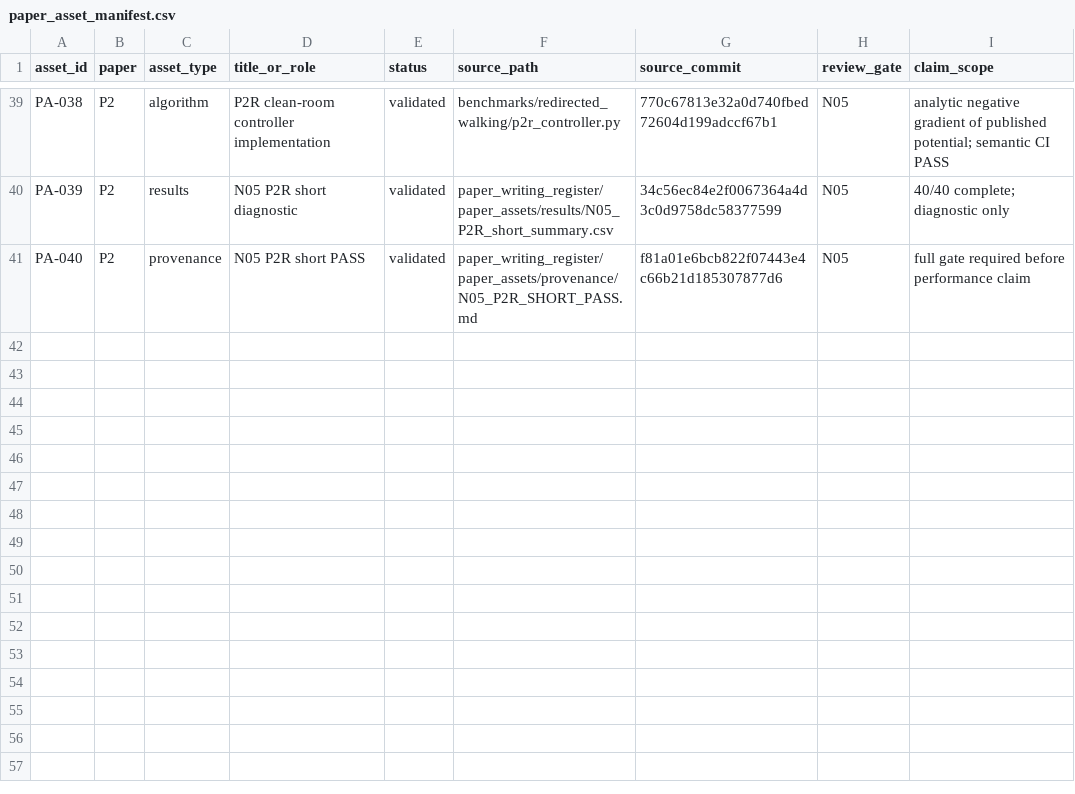
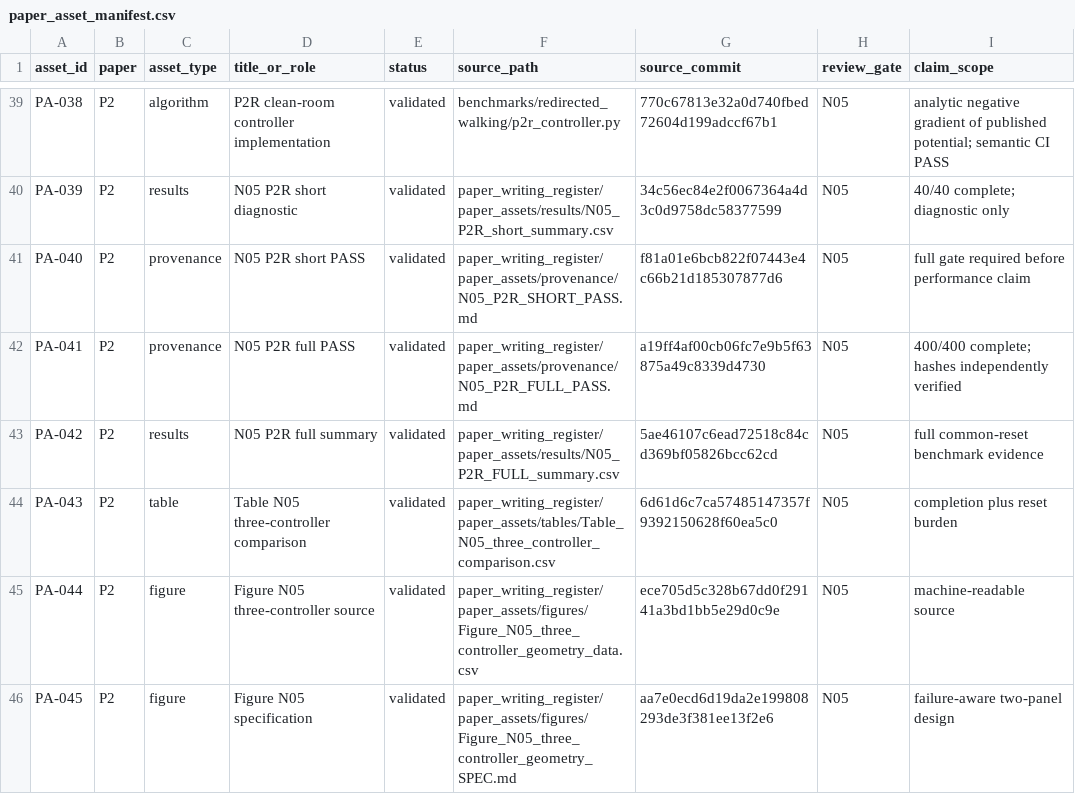
Before and after one commit to Arithmetic-Power-Geometry/Virtual-Reality-Research-Review, a CSV file: paper_writing_register/paper_assets/manifests/paper_asset_manifest.csv, drawn as a sheet; only a part is shown, gaps mark what is left out.

Commit message:
Paper assets: register N05 full P2R and three-controller assets

```diff
--- a/paper_writing_register/paper_assets/manifests/paper_asset_manifest.csv
+++ b/paper_writing_register/paper_assets/manifests/paper_asset_manifest.csv
@@ -41 +41,6 @@ PA-039,P2,results,N05 P2R short diagnostic,validated,paper_writing_register/pape
 PA-040,P2,provenance,N05 P2R short PASS,validated,paper_writing_register/paper_assets/provenance/N05_P2R_SHORT_PASS.md,f81a01e6bcb822f07443e4c66b21d185307877d6,N05,"full gate required before performance claim"
+PA-041,P2,provenance,N05 P2R full PASS,validated,paper_writing_register/paper_assets/provenance/N05_P2R_FULL_PASS.md,a19ff4af00cb06fc7e9b5f63875a49c8339d4730,N05,"400/400 complete; hashes independently verified"
+PA-042,P2,results,N05 P2R full summary,validated,paper_writing_register/paper_assets/results/N05_P2R_FULL_summary.csv,5ae46107c6ead72518c84cd369bf05826bcc62cd,N05,"full common-reset benchmark evidence"
+PA-043,P2,table,Table N05 three-controller comparison,validated,paper_writing_register/paper_assets/tables/Table_N05_three_controller_comparison.csv,6d61d6c7ca57485147357f9392150628f60ea5c0,N05,"completion plus reset burden"
+PA-044,P2,figure,Figure N05 three-controller source,validated,paper_writing_register/paper_assets/figures/Figure_N05_three_controller_geometry_data.csv,ece705d5c328b67dd0f29141a3bd1bb5e29d0c9e,N05,"machine-readable source"
+PA-045,P2,figure,Figure N05 specification,validated,paper_writing_register/paper_assets/figures/Figure_N05_three_controller_geometry_SPEC.md,aa7e0ecd6d19da2e199808293de3f381ee13f2e6,N05,"failure-aware two-panel design"
```
